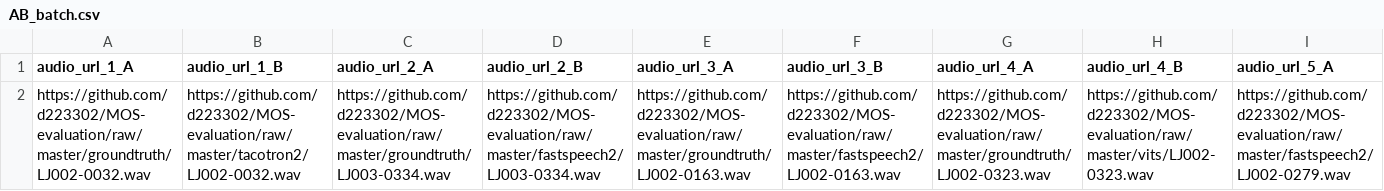
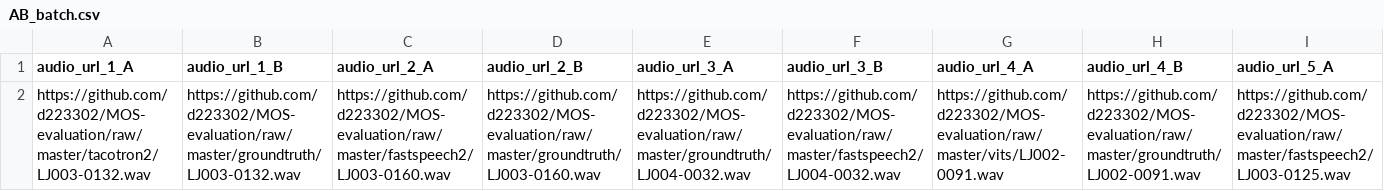
Before and after one commit to d223302/MOS-evaluation, a CSV file: AB_batch.csv, drawn as a sheet; only a part is shown; the diff covers the shown part only; the diff names each change by its address in the sheet, - before the commit and + after, or states it on an @@ line.

Commit message:
Add audio files

```diff
--- a/AB_batch.csv
+++ b/AB_batch.csv
-A2 (audio_url_1_A): https://github.com/d223302/MOS-evaluation/raw/master/groundtruth/LJ002-0032.wav
+A2 (audio_url_1_A): https://github.com/d223302/MOS-evaluation/raw/master/tacotron2/LJ003-0132.wav
-B2 (audio_url_1_B): https://github.com/d223302/MOS-evaluation/raw/master/tacotron2/LJ002-0032.wav
+B2 (audio_url_1_B): https://github.com/d223302/MOS-evaluation/raw/master/groundtruth/LJ003-0132.wav
-C2 (audio_url_2_A): https://github.com/d223302/MOS-evaluation/raw/master/groundtruth/LJ003-0334.wav
+C2 (audio_url_2_A): https://github.com/d223302/MOS-evaluation/raw/master/fastspeech2/LJ003-0160.wav
-D2 (audio_url_2_B): https://github.com/d223302/MOS-evaluation/raw/master/fastspeech2/LJ003-0334.wav
+D2 (audio_url_2_B): https://github.com/d223302/MOS-evaluation/raw/master/groundtruth/LJ003-0160.wav
-E2 (audio_url_3_A): https://github.com/d223302/MOS-evaluation/raw/master/groundtruth/LJ002-0163.wav
+E2 (audio_url_3_A): https://github.com/d223302/MOS-evaluation/raw/master/groundtruth/LJ004-0032.wav
-F2 (audio_url_3_B): https://github.com/d223302/MOS-evaluation/raw/master/fastspeech2/LJ002-0163.wav
+F2 (audio_url_3_B): https://github.com/d223302/MOS-evaluation/raw/master/fastspeech2/LJ004-0032.wav
-G2 (audio_url_4_A): https://github.com/d223302/MOS-evaluation/raw/master/groundtruth/LJ002-0323.wav
+G2 (audio_url_4_A): https://github.com/d223302/MOS-evaluation/raw/master/vits/LJ002-0091.wav
-H2 (audio_url_4_B): https://github.com/d223302/MOS-evaluation/raw/master/vits/LJ002-0323.wav
+H2 (audio_url_4_B): https://github.com/d223302/MOS-evaluation/raw/master/groundtruth/LJ002-0091.wav
-I2 (audio_url_5_A): https://github.com/d223302/MOS-evaluation/raw/master/fastspeech2/LJ002-0279.wav
+I2 (audio_url_5_A): https://github.com/d223302/MOS-evaluation/raw/master/fastspeech2/LJ003-0125.wav
```
Also changed, not shown: 11 edited cells elsewhere in this file.
